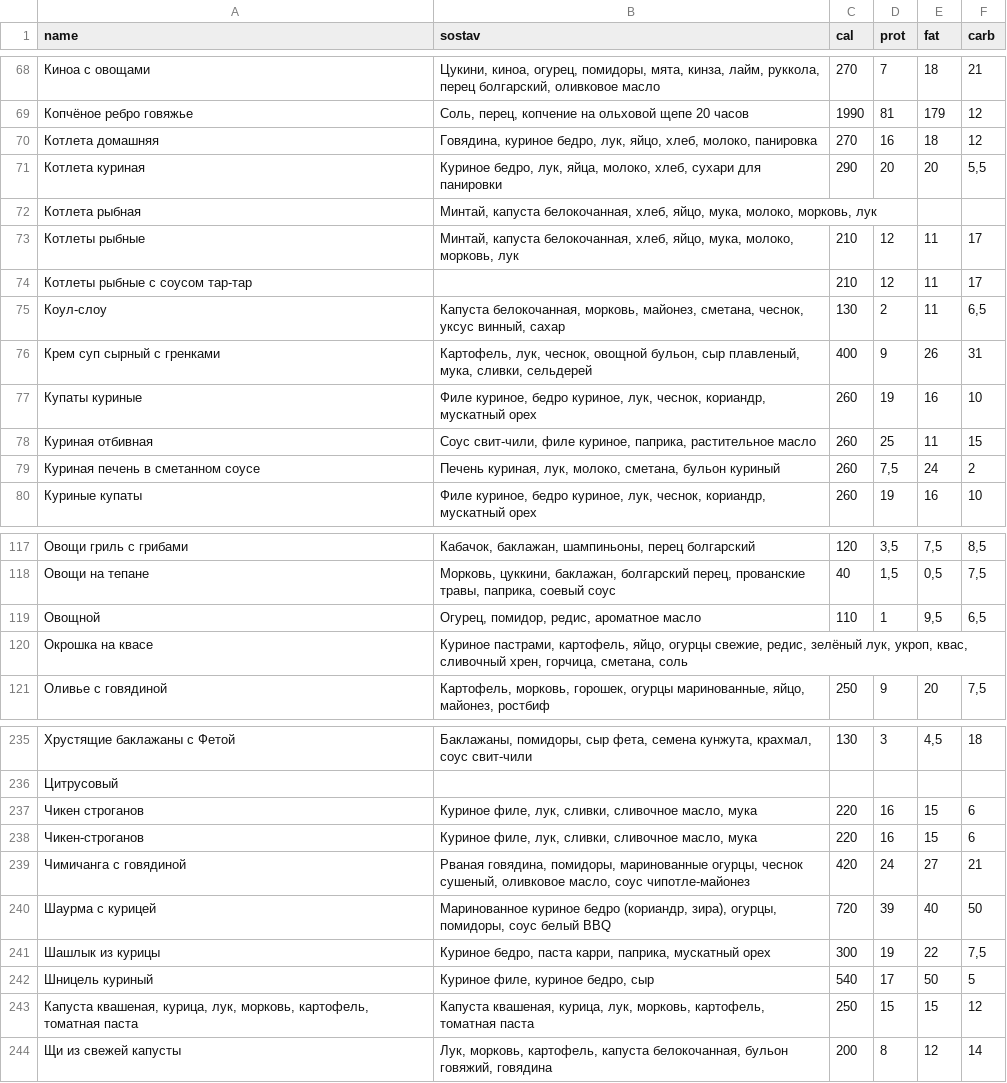
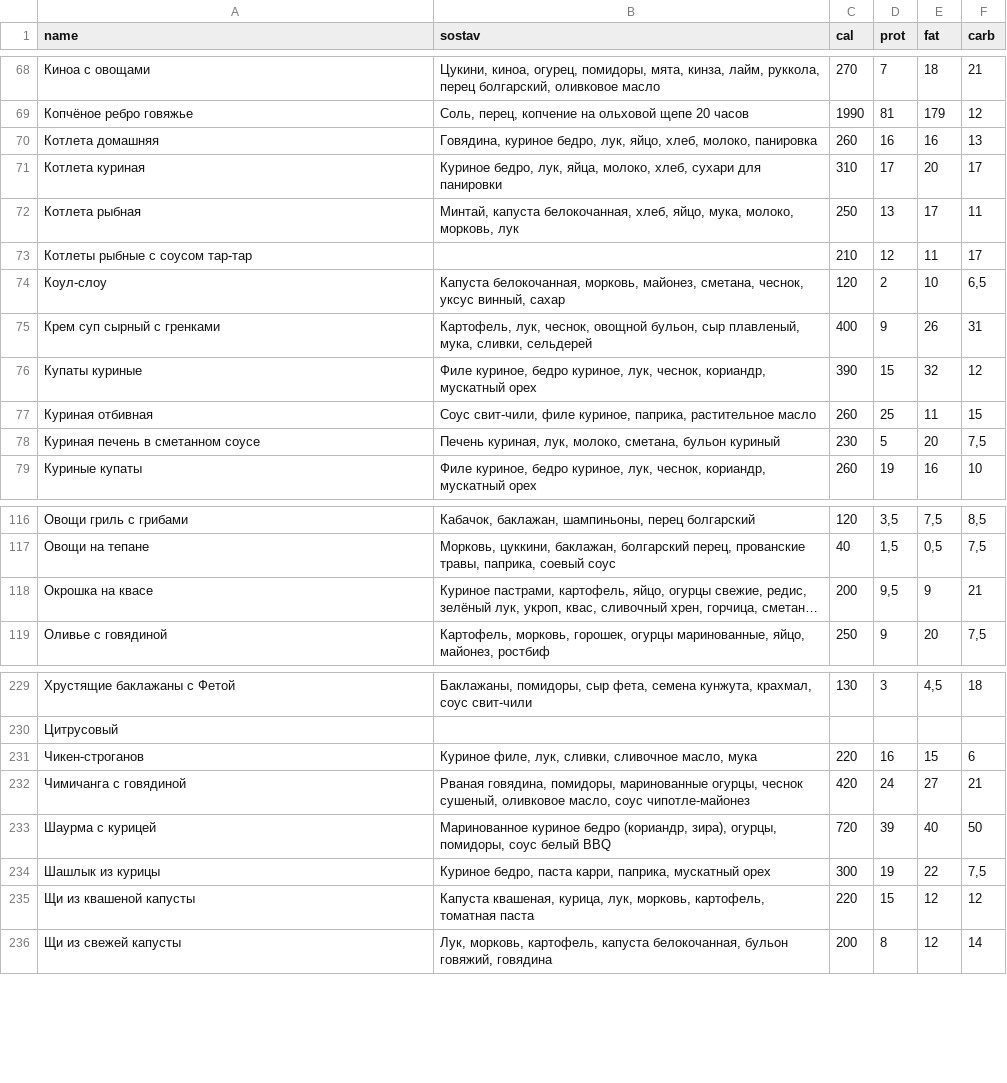
Before and after one commit to Top4Rest/Menu, a CSV file: data/sostav.csv, drawn as a sheet; only a part is shown, gaps mark what is left out; long unchanged cells end in …; removed rows and columns are numbered as before the commit, all else as after; the diff covers the shown part only; the diff names each change by its address in the sheet, - before the commit and + after, or states it on an @@ line.

```diff
--- a/data/sostav.csv
+++ b/data/sostav.csv
-C70 (cal): 270
+C70 (cal): 260
-E70 (fat): 18
+E70 (fat): 16
-F70 (carb): 12
+F70 (carb): 13
-C71 (cal): 290
+C71 (cal): 310
-D71 (prot): 20
+D71 (prot): 17
-F71 (carb): 5,5
+F71 (carb): 17
-C72 (cal): (empty)
+C72 (cal): 250
-D72 (prot): (empty)
+D72 (prot): 13
-E72 (fat): (empty)
+E72 (fat): 17
-F72 (carb): (empty)
+F72 (carb): 11
-row 73: Котлеты рыбные | Минтай, капуста белокочанная, хлеб, яйцо, мука, молоко, морковь, лук | 210 | 12 | 11 | 17
-C74 (cal): 130
+C74 (cal): 120
-E74 (fat): 11
+E74 (fat): 10
-C76 (cal): 260
+C76 (cal): 390
-D76 (prot): 19
+D76 (prot): 15
-E76 (fat): 16
+E76 (fat): 32
-F76 (carb): 10
+F76 (carb): 12
-C78 (cal): 260
+C78 (cal): 230
-D78 (prot): 7,5
+D78 (prot): 5
-E78 (fat): 24
+E78 (fat): 20
-F78 (carb): 2
+F78 (carb): 7,5
-row 119: Овощной | Огурец, помидор, редис, ароматное масло | 110 | 1 | 9,5 | 6,5
-C118 (cal): (empty)
+C118 (cal): 200
-D118 (prot): (empty)
+D118 (prot): 9,5
-E118 (fat): (empty)
+E118 (fat): 9
-F118 (carb): (empty)
+F118 (carb): 21
-row 237: Чикен строганов | Куриное филе, лук, сливки, сливочное масло, мука | 220 | 16 | 15 | 6
-row 242: Шницель куриный | Куриное филе, куриное бедро, сыр | 540 | 17 | 50 | 5
-A235 (name): Капуста квашеная, курица, лук, морковь, картофель, томатная паста
+A235 (name): Щи из квашеной капусты
-C235 (cal): 250
+C235 (cal): 220
-E235 (fat): 15
+E235 (fat): 12
```
Also changed, not shown: 4 removed rows and 39 edited cells elsewhere in this file.
